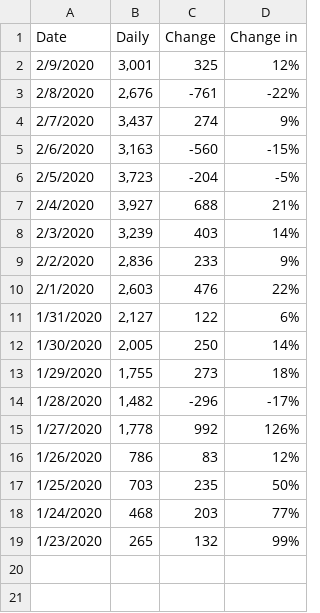
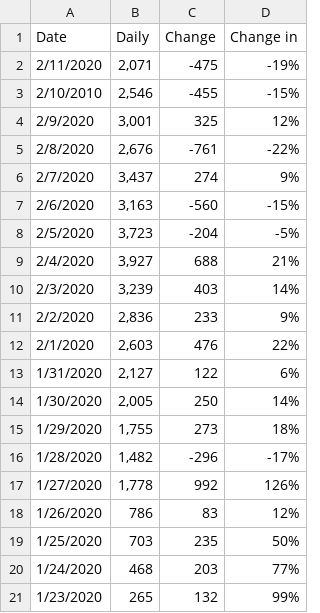
Before and after one commit to loankimrobinson/coronavirus, a CSV file: cases_daily_02102020.csv, drawn as a sheet.

```diff
--- a/cases_daily_02102020.csv
+++ b/cases_daily_02102020.csv
@@ -1,2 +1,4 @@
 Date,Daily,Change,Change in
+2/11/2020,"2,071",-475,-19%
+2/10/2010,"2,546",-455,-15%
 2/9/2020,"3,001",325,12%
```
Also changed, not shown: cases_02102020_v1.csv, cases_daily_total_02102020.csv, 3 other files.
